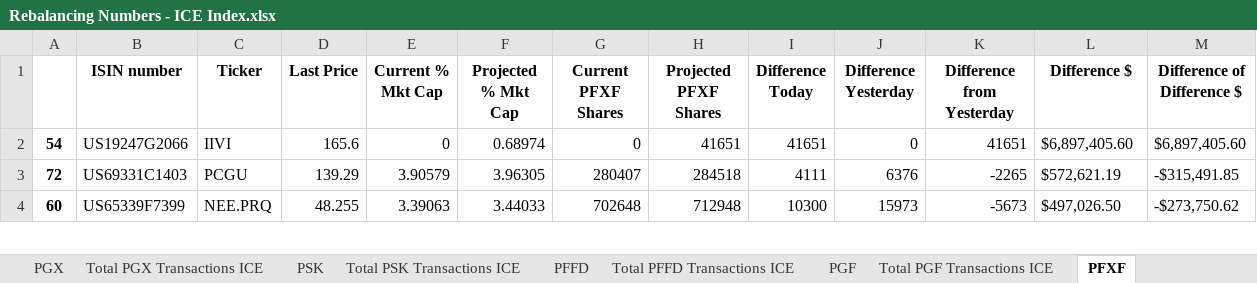
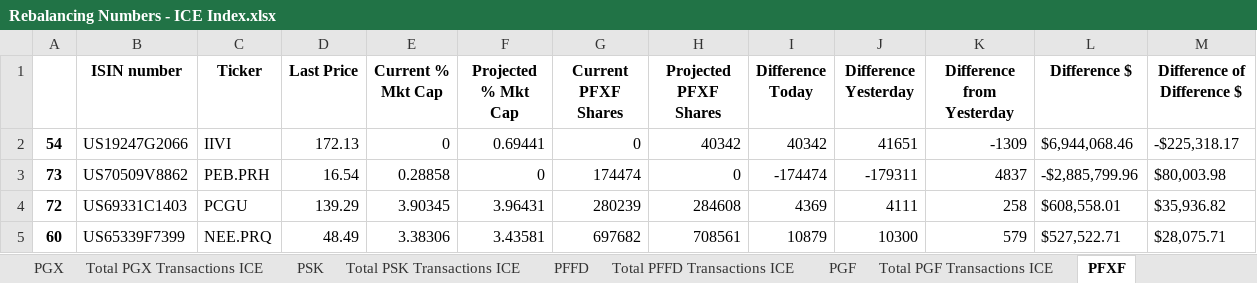
Before and after one commit to mskhan001/Rebalancing-Project, an Excel workbook: Old/Rebalancing Numbers - ICE Index.xlsx, sheet PFXF, drawn as a sheet; only a part is shown; values as stored, in another font and other column widths than the file's, no borders; addresses are those after the commit; the diff covers the shown part only; the diff names each change by its address in the sheet, - before the commit and + after, or states it on an @@ line.

```diff
--- a/Old/Rebalancing Numbers - ICE Index.xlsx (sheet PFXF)
+++ b/Old/Rebalancing Numbers - ICE Index.xlsx (sheet PFXF)
-D2 (Last Price): 165.6
+D2 (Last Price): 172.13
-F2 (Projected % Mkt Cap): 0.68974
+F2 (Projected % Mkt Cap): 0.69441
-H2 (Projected PFXF Shares): 41651
+H2 (Projected PFXF Shares): 40342
-I2 (Difference Today): 41651
+I2 (Difference Today): 40342
-J2 (Difference Yesterday): 0
+J2 (Difference Yesterday): 41651
-K2 (Difference from Yesterday): 41651
+K2 (Difference from Yesterday): -1309
-L2 (Difference $): $6,897,405.60
+L2 (Difference $): $6,944,068.46
-M2 (Difference of Difference $): $6,897,405.60
+M2 (Difference of Difference $): -$225,318.17
+row 3: 73 | US70509V8862 | PEB.PRH | 16.54 | 0.28858 | 0 | 174474 | 0 | -174474 | -179311 | 4837 | -$2,885,799.96 | $80,003.98
-E4 (Current % Mkt Cap): 3.90579
+E4 (Current % Mkt Cap): 3.90345
-F4 (Projected % Mkt Cap): 3.96305
+F4 (Projected % Mkt Cap): 3.96431
-G4 (Current PFXF Shares): 280407
+G4 (Current PFXF Shares): 280239
-H4 (Projected PFXF Shares): 284518
+H4 (Projected PFXF Shares): 284608
-I4 (Difference Today): 4111
+I4 (Difference Today): 4369
-J4 (Difference Yesterday): 6376
+J4 (Difference Yesterday): 4111
-K4 (Difference from Yesterday): -2265
+K4 (Difference from Yesterday): 258
-L4 (Difference $): $572,621.19
+L4 (Difference $): $608,558.01
-M4 (Difference of Difference $): -$315,491.85
+M4 (Difference of Difference $): $35,936.82
-D5 (Last Price): 48.255
+D5 (Last Price): 48.49
-E5 (Current % Mkt Cap): 3.39063
+E5 (Current % Mkt Cap): 3.38306
-F5 (Projected % Mkt Cap): 3.44033
+F5 (Projected % Mkt Cap): 3.43581
-G5 (Current PFXF Shares): 702648
+G5 (Current PFXF Shares): 697682
-H5 (Projected PFXF Shares): 712948
+H5 (Projected PFXF Shares): 708561
-I5 (Difference Today): 10300
+I5 (Difference Today): 10879
-J5 (Difference Yesterday): 15973
+J5 (Difference Yesterday): 10300
-K5 (Difference from Yesterday): -5673
+K5 (Difference from Yesterday): 579
-L5 (Difference $): $497,026.50
+L5 (Difference $): $527,522.71
-M5 (Difference of Difference $): -$273,750.62
+M5 (Difference of Difference $): $28,075.71
```
Also changed, not shown: 46 added rows, 47 removed rows and 680 edited cells elsewhere in this sheet, sheet PFF, sheet PGX, sheet PFFD, sheet PSK, sheet PGF, sheet PFFV, 7 more sheets, Old/PFF ETF vs ICE.xlsx, Old/PGF ETF vs ICE.xlsx, 22 other files.
